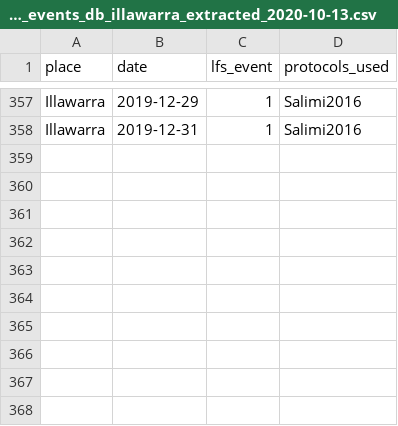
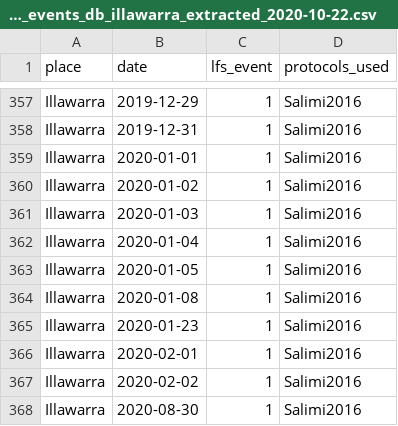
Before and after one commit to swish-climate-impact-assessment/biomass_smoke_events_db, a CSV file: data_extracts/biomass_smoke_events_db_illawarra_extracted_2020-10-22.csv (was data_extracts/biomass_smoke_events_db_illawarra_extracted_2020-10-13.csv), drawn as a sheet; only a part is shown, gaps mark what is left out.

```diff
--- a/data_extracts/biomass_smoke_events_db_illawarra_extracted_2020-10-13.csv
+++ b/data_extracts/biomass_smoke_events_db_illawarra_extracted_2020-10-22.csv
@@ -358 +358,11 @@
 "Illawarra",2019-12-31,1,"Salimi2016"
+"Illawarra",2020-01-01,1,"Salimi2016"
+"Illawarra",2020-01-02,1,"Salimi2016"
+"Illawarra",2020-01-03,1,"Salimi2016"
+"Illawarra",2020-01-04,1,"Salimi2016"
+"Illawarra",2020-01-05,1,"Salimi2016"
+"Illawarra",2020-01-08,1,"Salimi2016"
+"Illawarra",2020-01-23,1,"Salimi2016"
+"Illawarra",2020-02-01,1,"Salimi2016"
+"Illawarra",2020-02-02,1,"Salimi2016"
+"Illawarra",2020-08-30,1,"Salimi2016"
```
Also changed, not shown: data_extracts/biomass_smoke_events_db_gosford_extracted_2020-10-22.csv, data_extracts/biomass_smoke_events_db_lower_hunter_extracted_2020-10-22.csv, 6 other files.
